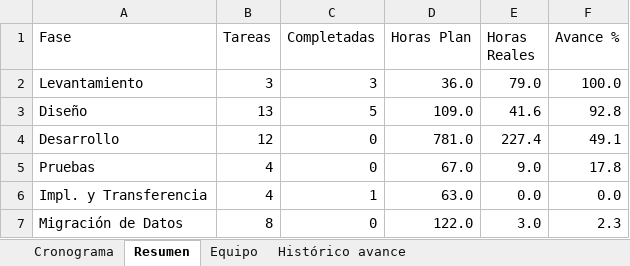
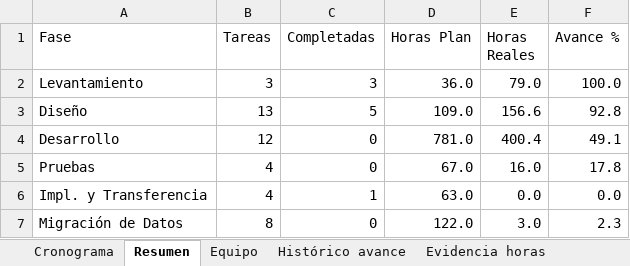
Before and after one commit to Aaronzaso/Seguimiento-FARO, an Excel workbook: datos/FARO_Cronograma_2026-08-13.xlsx, sheet Resumen, drawn as a sheet; values as stored, in another font and other column widths than the file's, no borders; the diff names each change by its address in the sheet, - before the commit and + after, or states it on an @@ line.

Commit message:
Contabilizar horas omitidas del corte FARO

```diff
--- a/datos/FARO_Cronograma_2026-08-13.xlsx (sheet Resumen)
+++ b/datos/FARO_Cronograma_2026-08-13.xlsx (sheet Resumen)
+sheet tab: Evidencia horas
-E3 (Horas Reales): 41.6
+E3 (Horas Reales): 156.6
-E4 (Horas Reales): 227.4
+E4 (Horas Reales): 400.4
-E5 (Horas Reales): 9.0
+E5 (Horas Reales): 16.0
```
Also changed, not shown: sheet Cronograma, sheet Histórico avance, sheet Equipo, datos/FARO_Cronograma_2026-08-04.xlsx.
